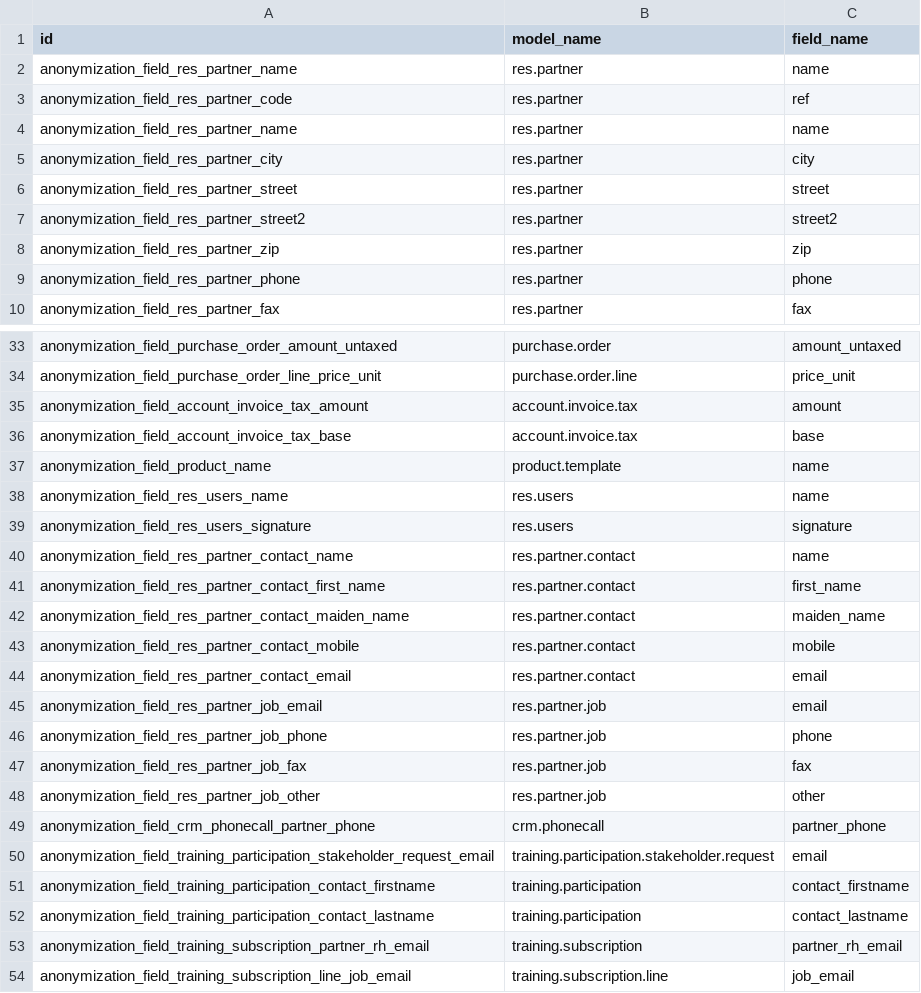
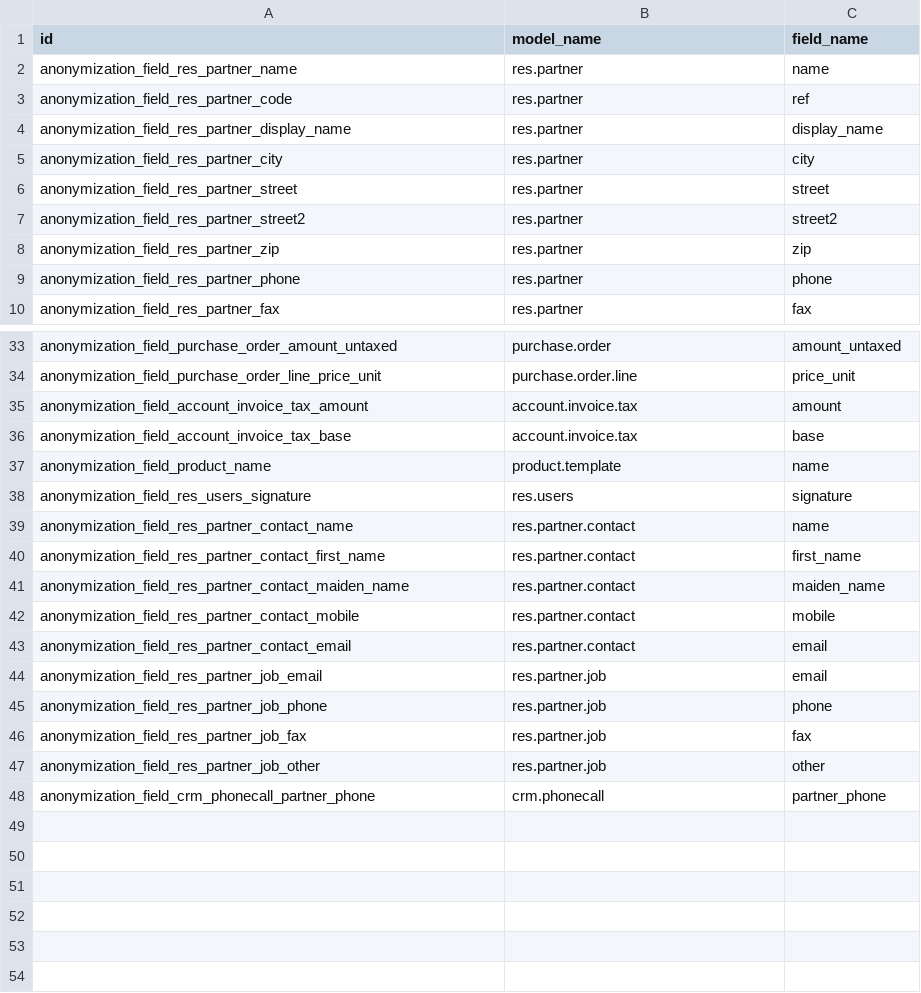
Before and after one commit to equitania/v8-server, a CSV file: addons/anonymization/ir.model.fields.anonymization.csv, drawn as a sheet; only a part is shown, gaps mark what is left out.

```diff
--- a/addons/anonymization/ir.model.fields.anonymization.csv
+++ b/addons/anonymization/ir.model.fields.anonymization.csv
@@ -3,3 +3,3 @@ anonymization_field_res_partner_name,res.partner,name
 anonymization_field_res_partner_code,res.partner,ref
-anonymization_field_res_partner_name,res.partner,name
+anonymization_field_res_partner_display_name,res.partner,display_name
 anonymization_field_res_partner_city,res.partner,city
@@ -37,3 +37,2 @@ anonymization_field_account_invoice_tax_base,account.invoice.tax,base
 anonymization_field_product_name,product.template,name
-anonymization_field_res_users_name,res.users,name
 anonymization_field_res_users_signature,res.users,signature
@@ -49,6 +48 @@ anonymization_field_res_partner_job_other,res.partner.job,other
 anonymization_field_crm_phonecall_partner_phone,crm.phonecall,partner_phone
-anonymization_field_training_participation_stakeholder_request_email,training.participation.stakeholder.request,email
-anonymization_field_training_participation_contact_firstname,training.participation,contact_firstname
-anonymization_field_training_participation_contact_lastname,training.participation,contact_lastname
-anonymization_field_training_subscription_partner_rh_email,training.subscription,partner_rh_email
-anonymization_field_training_subscription_line_job_email,training.subscription.line,job_email
```
Also changed, not shown: openerp/addons/test_new_api/ir.model.access.csv, 49 other files.
